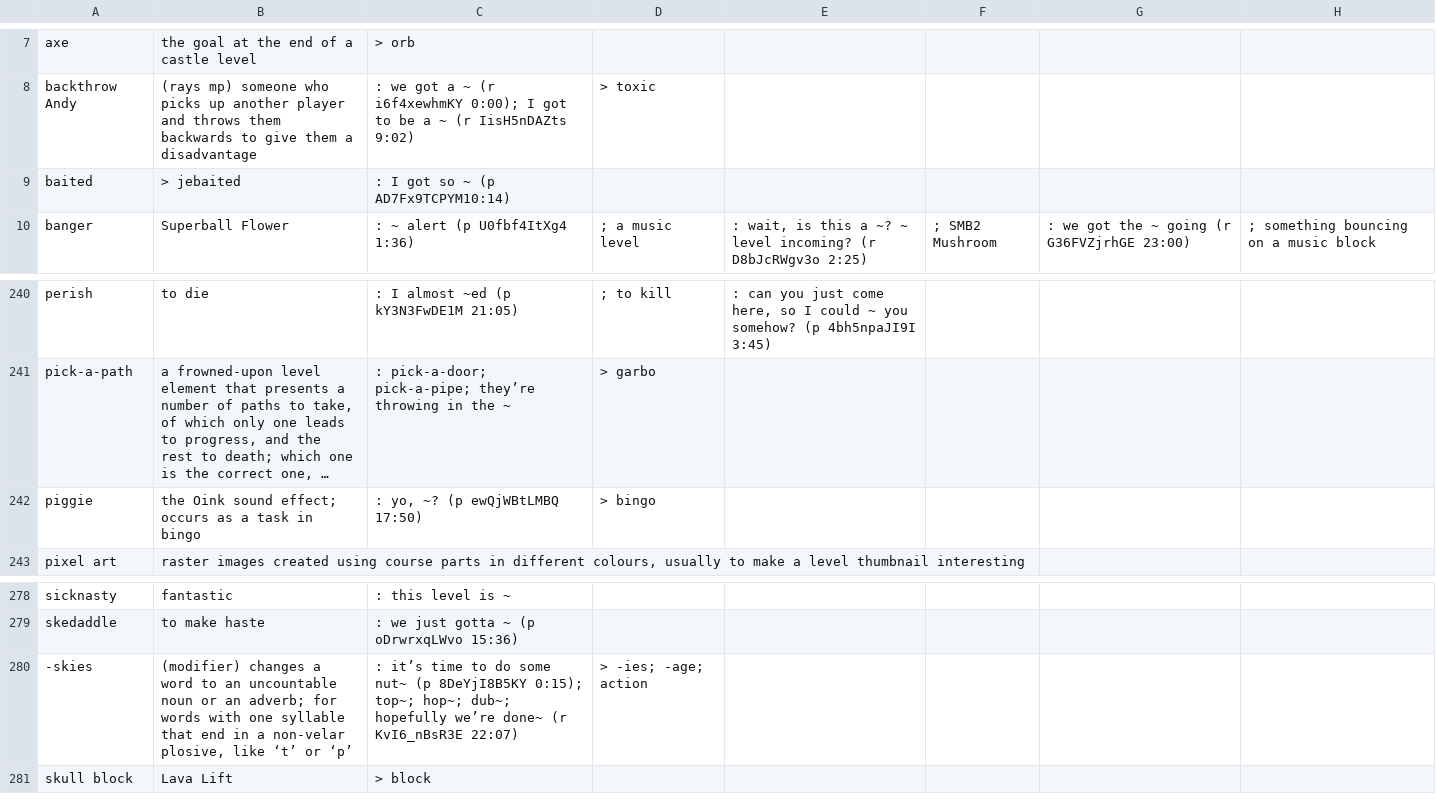
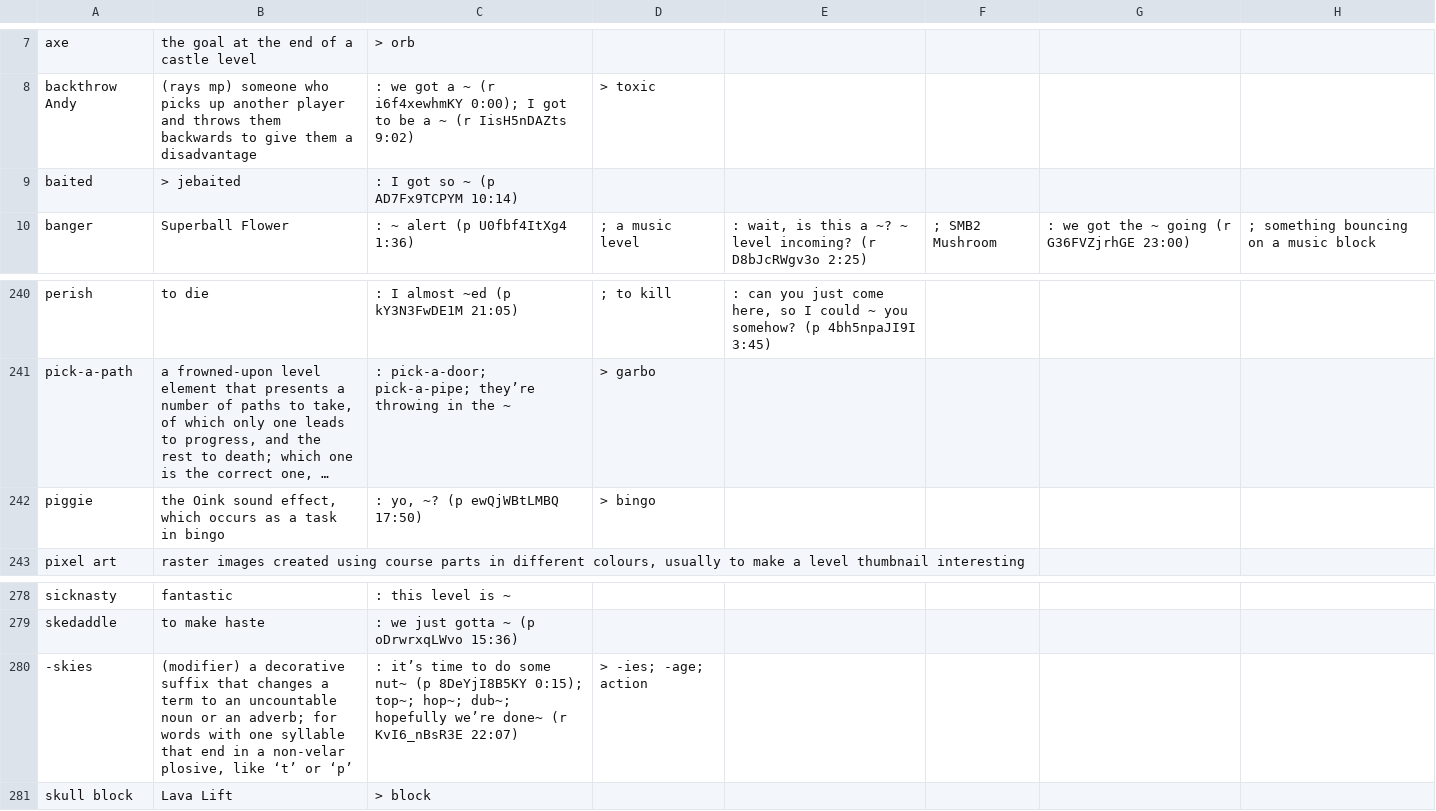
Before and after one commit to casperdewith/thechonker, a TSV file: The Chonker - Entries.tsv, drawn as a sheet; only a part is shown, gaps mark what is left out; long unchanged cells end in …; the diff covers the shown part only; the diff names each change by its address in the sheet, - before the commit and + after, or states it on an @@ line.

```diff
--- a/The Chonker - Entries.tsv
+++ b/The Chonker - Entries.tsv
-C9: : I got so ~ (p AD7Fx9TCPYM10:14)
+C9: : I got so ~ (p AD7Fx9TCPYM 10:14)
-B242: …Oink sound effect; occurs as…
+B242: …Oink sound effect, which occurs as…
-B280: (modifier) changes a word to an…
+B280: (modifier) a decorative suffix that changes a term to an…
```
Also changed, not shown: 12 edited cells elsewhere in this file, 1 other file.
